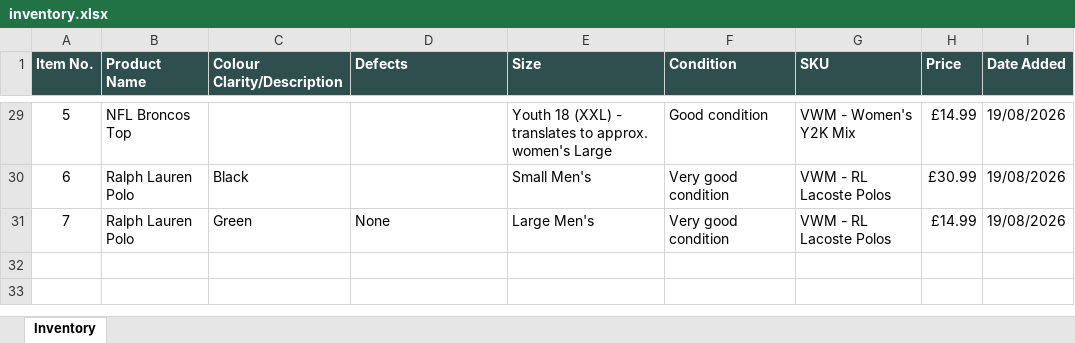
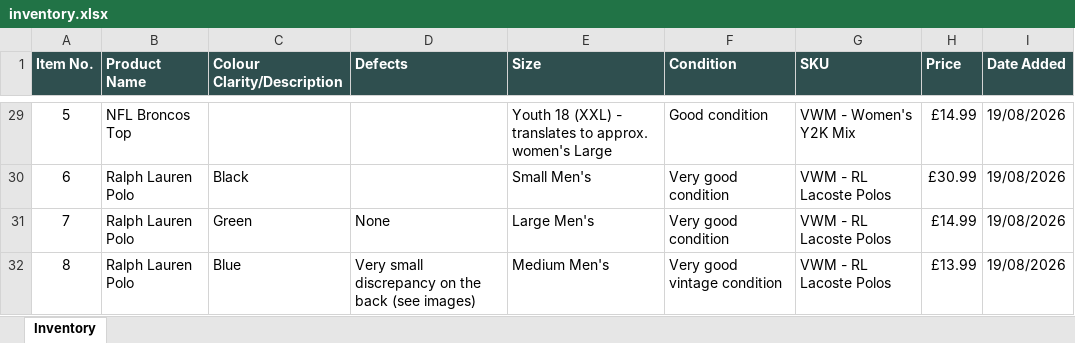
Before and after one commit to Mrwilson1882/Milltown-Archive, an Excel workbook: inventory.xlsx, sheet Inventory, drawn as a sheet; only a part is shown, gaps mark what is left out; values as stored, in another font and other column widths than the file's, no borders; the diff names each change by its address in the sheet, - before the commit and + after, or states it on an @@ line.

```diff
--- a/inventory.xlsx (sheet Inventory)
+++ b/inventory.xlsx (sheet Inventory)
+row 32: 8 | Ralph Lauren Polo | Blue | Very small discrepancy on the back (see images) | Medium Men's | Very good vintage condition | VWM - RL Lacoste Polos | £13.99 | 19/08/2026
```
Also changed, not shown: 2 other files.
